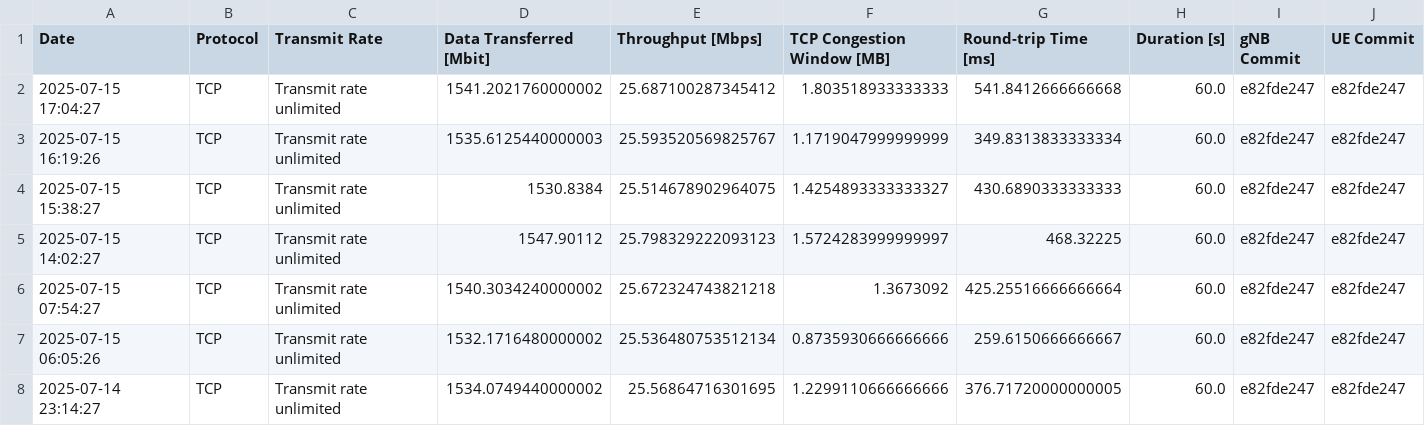
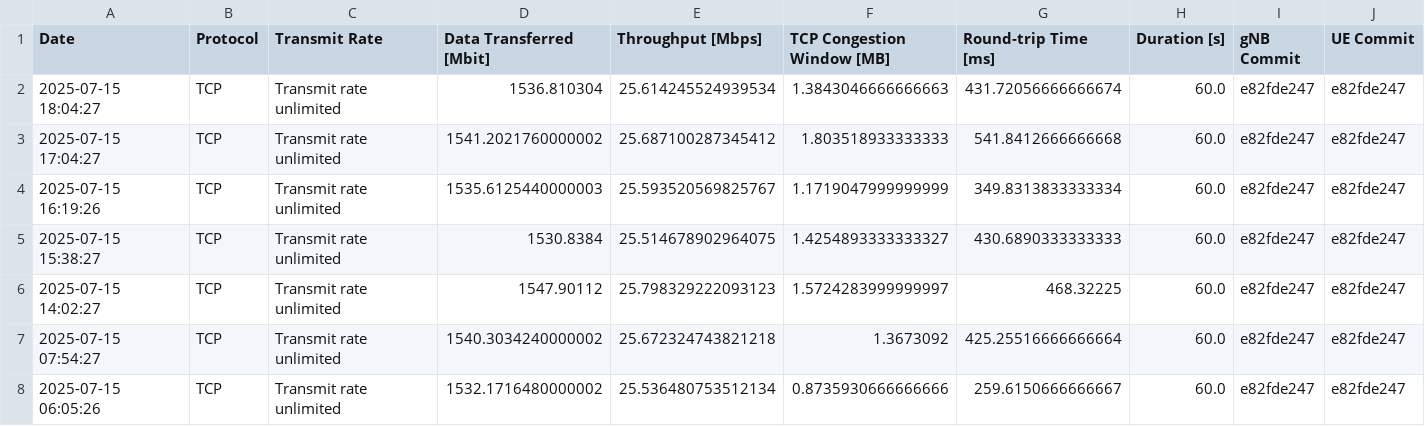
Before and after one commit to open-5g/openrangym, a CSV file: assets/test-history/test_mean_history_tcp_uplink.csv, drawn as a sheet; only a part is shown; the shorter side is filled out with more unchanged rows; the diff names each change by its address in the sheet, - before the commit and + after, or states it on an @@ line.

```diff
--- a/assets/test-history/test_mean_history_tcp_uplink.csv
+++ b/assets/test-history/test_mean_history_tcp_uplink.csv
+row 2: 2025-07-15 18:04:27 | TCP | Transmit rate unlimited | 1536.810304 | 25.614245524939534 | 1.3843046666666663 | 431.72056666666674 | 60.0 | e82fde247 | e82fde247
```
Also changed, not shown: assets/test-history/test_mean_history_tcp_downlink.csv, 1 other file.
